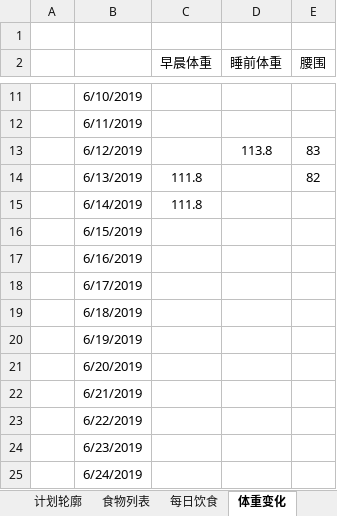
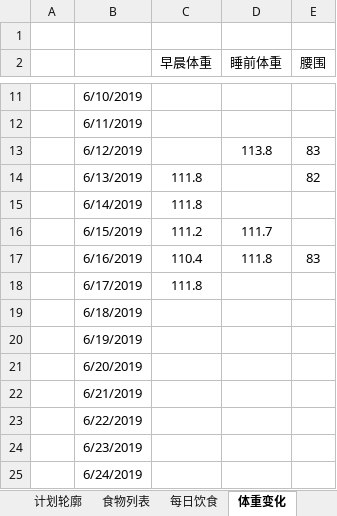
Before and after one commit to sudoli/fitness, an Excel workbook: keep health.xlsx, sheet 体重变化, drawn as a sheet; only a part is shown, gaps mark what is left out; values as stored, in another font and other column widths than the file's, no borders; charts and pictures not drawn; the diff names each change by its address in the sheet, - before the commit and + after, or states it on an @@ line.

```diff
--- a/keep health.xlsx (sheet 体重变化)
+++ b/keep health.xlsx (sheet 体重变化)
-C16 (早晨体重): (empty)
+C16 (早晨体重): 111.2
-D16 (睡前体重): (empty)
+D16 (睡前体重): 111.7
-C17 (早晨体重): (empty)
+C17 (早晨体重): 110.4
-D17 (睡前体重): (empty)
+D17 (睡前体重): 111.8
-E17 (腰围): (empty)
+E17 (腰围): 83
-C18 (早晨体重): (empty)
+C18 (早晨体重): 111.8
```
Also changed, not shown: sheet 每日饮食, sheet 食物列表, sheet 计划轮廓, formulas that keep their value, charts or pictures.
